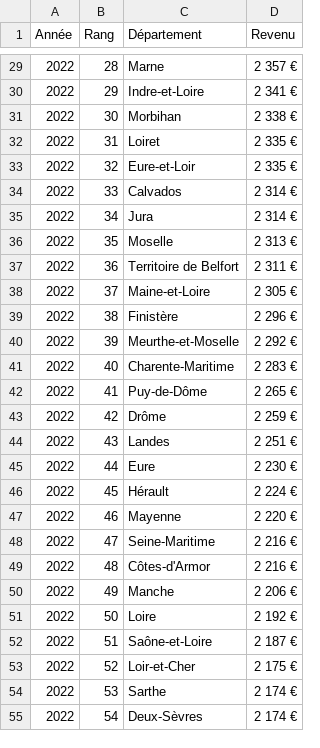
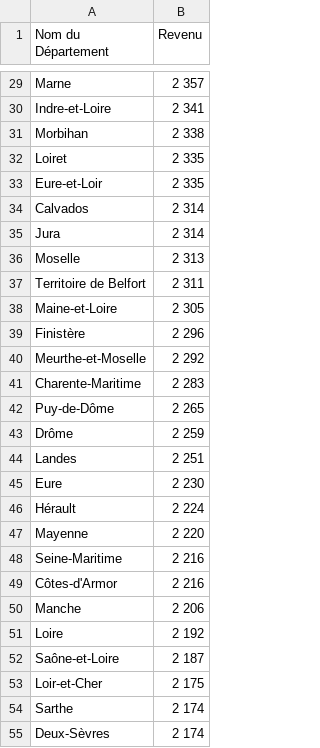
Before and after one commit to Ayden1416/MSPR-block-3, a CSV file: data/average_salary/revenus_2022.csv, drawn as a sheet; only a part is shown, gaps mark what is left out; removed rows and columns are numbered as before the commit, all else as after; the diff covers the shown part only; the diff names each change by its address in the sheet, - before the commit and + after, or states it on an @@ line.

```diff
--- a/data/average_salary/revenus_2022.csv
+++ b/data/average_salary/revenus_2022.csv
-column A (Année), rows 29-55: all 2022
-column B (Rang), rows 29-55: 28 | 29 | 30 | 31 | 32 | 33 | 34 | 35 | 36 | 37 | 38 | 39 | 40 | 41 | 42 | 43 | 44 | 45 | 46 | 47 | 48 | 49 | 50 | 51 | 52 | 53 | 54
-A1: Département
+A1: Nom du Département
-B29 (Revenu): 2 357 €
+B29 (Revenu): 2 357
-B30 (Revenu): 2 341 €
+B30 (Revenu): 2 341
-B31 (Revenu): 2 338 €
+B31 (Revenu): 2 338
-B32:B33 (Revenu): 2 335 €
+B32:B33 (Revenu): 2 335
-B34:B35 (Revenu): 2 314 €
+B34:B35 (Revenu): 2 314
-B36 (Revenu): 2 313 €
+B36 (Revenu): 2 313
-B37 (Revenu): 2 311 €
+B37 (Revenu): 2 311
-B38 (Revenu): 2 305 €
+B38 (Revenu): 2 305
-B39 (Revenu): 2 296 €
+B39 (Revenu): 2 296
-B40 (Revenu): 2 292 €
+B40 (Revenu): 2 292
-B41 (Revenu): 2 283 €
+B41 (Revenu): 2 283
-B42 (Revenu): 2 265 €
+B42 (Revenu): 2 265
-B43 (Revenu): 2 259 €
+B43 (Revenu): 2 259
-B44 (Revenu): 2 251 €
+B44 (Revenu): 2 251
-B45 (Revenu): 2 230 €
+B45 (Revenu): 2 230
-B46 (Revenu): 2 224 €
+B46 (Revenu): 2 224
-B47 (Revenu): 2 220 €
+B47 (Revenu): 2 220
-B48:B49 (Revenu): 2 216 €
+B48:B49 (Revenu): 2 216
-B50 (Revenu): 2 206 €
+B50 (Revenu): 2 206
-B51 (Revenu): 2 192 €
+B51 (Revenu): 2 192
-B52 (Revenu): 2 187 €
+B52 (Revenu): 2 187
-B53 (Revenu): 2 175 €
+B53 (Revenu): 2 175
-B54:B55 (Revenu): 2 174 €
+B54:B55 (Revenu): 2 174
```
Also changed, not shown: 74 edited cells elsewhere in this file, 1 other file.
